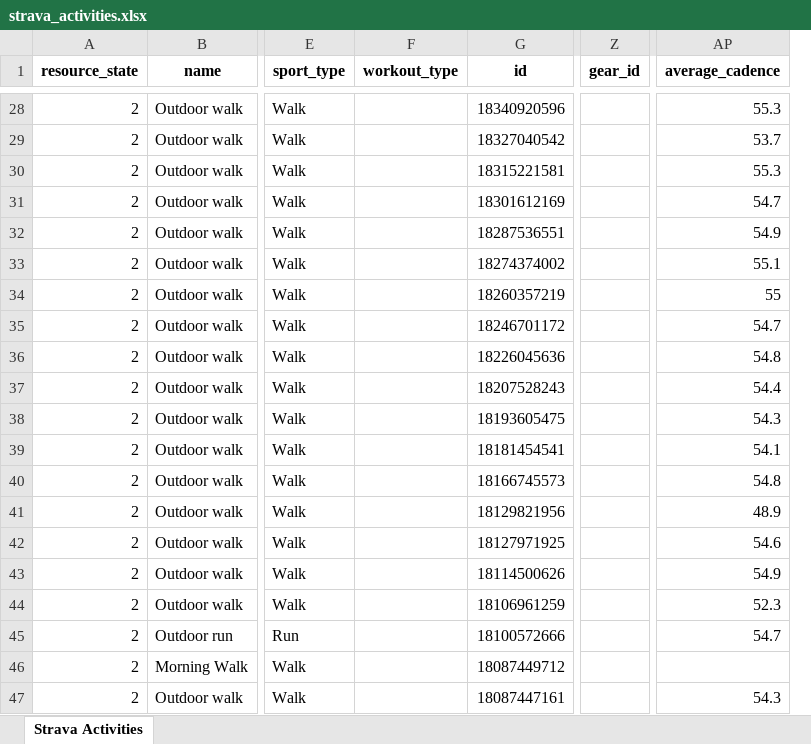
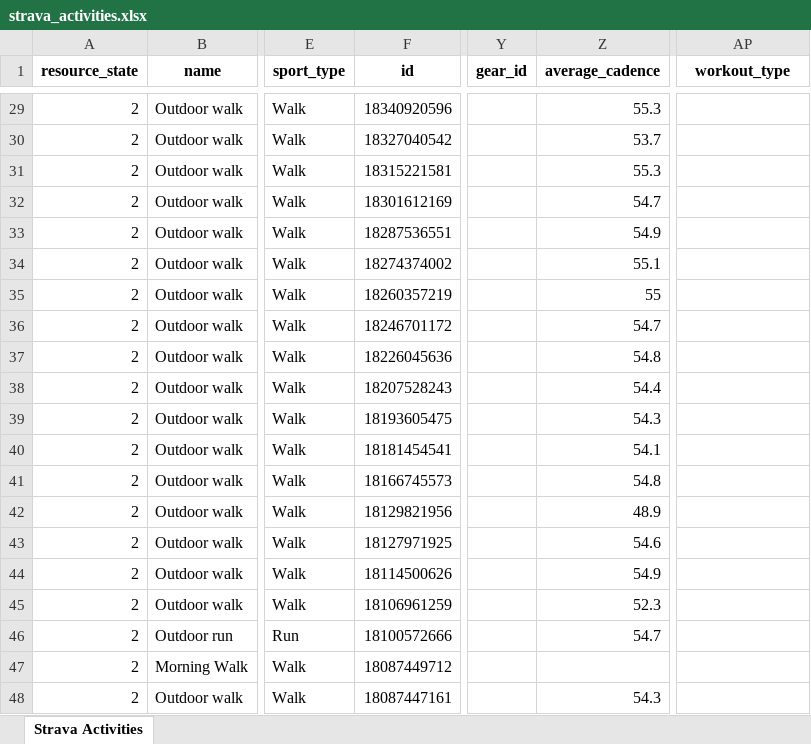
Before and after one commit to waleedmouhammed-lang/Strava_Performance_Analysis, an Excel workbook: output/strava_activities.xlsx, sheet Strava Activities, drawn as a sheet; only a part is shown, gaps mark what is left out; values as stored, in another font and other column widths than the file's, no borders; removed rows and columns are numbered as before the commit, all else as after; the diff covers the shown part only; the diff names each change by its address in the sheet, - before the commit and + after, or states it on an @@ line.

Commit message:
Last version before start visualizing the full dashboard

```diff
--- a/output/strava_activities.xlsx (sheet Strava Activities)
+++ b/output/strava_activities.xlsx (sheet Strava Activities)
-column F (workout_type), empty
+column Z (average_cadence), rows 29-48: 55.3 | 53.7 | 55.3 | 54.7 | 54.9 | 55.1 | 55 | 54.7 | 54.8 | 54.4 | 54.3 | 54.1 | 54.8 | 48.9 | 54.6 | 54.9 | 52.3 | 54.7 |  | 54.3
-AP1: average_cadence
+AP1: workout_type
-AP29 (workout_type): 55.3
+AP29 (workout_type): (empty)
-AP30 (workout_type): 53.7
+AP30 (workout_type): (empty)
-AP31 (workout_type): 55.3
+AP31 (workout_type): (empty)
-AP32 (workout_type): 54.7
+AP32 (workout_type): (empty)
-AP33 (workout_type): 54.9
+AP33 (workout_type): (empty)
-AP34 (workout_type): 55.1
+AP34 (workout_type): (empty)
-AP35 (workout_type): 55
+AP35 (workout_type): (empty)
-AP36 (workout_type): 54.7
+AP36 (workout_type): (empty)
-AP37 (workout_type): 54.8
+AP37 (workout_type): (empty)
-AP38 (workout_type): 54.4
+AP38 (workout_type): (empty)
-AP39 (workout_type): 54.3
+AP39 (workout_type): (empty)
-AP40 (workout_type): 54.1
+AP40 (workout_type): (empty)
-AP41 (workout_type): 54.8
+AP41 (workout_type): (empty)
-AP42 (workout_type): 48.9
+AP42 (workout_type): (empty)
-AP43 (workout_type): 54.6
+AP43 (workout_type): (empty)
-AP44 (workout_type): 54.9
+AP44 (workout_type): (empty)
-AP45 (workout_type): 52.3
+AP45 (workout_type): (empty)
-AP46 (workout_type): 54.7
+AP46 (workout_type): (empty)
-AP48 (workout_type): 54.3
+AP48 (workout_type): (empty)
```
Also changed, not shown: 1 added row and 17 edited cells elsewhere in this sheet, 9 other files.
